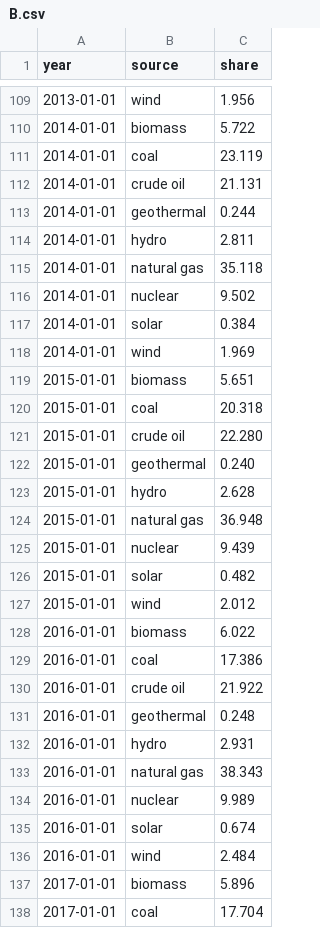
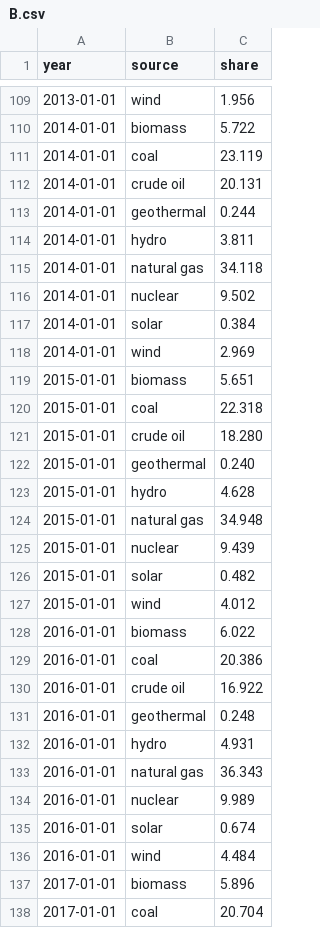
Before and after one commit to jonasoesch/energy-story, a CSV file: static/data/B.csv, drawn as a sheet; only a part is shown, gaps mark what is left out; the diff covers the shown part only.

```diff
--- a/static/data/B.csv
+++ b/static/data/B.csv
@@ -111,28 +111,28 @@ year,source,share
 2014-01-01,coal,23.119
-2014-01-01,crude oil,21.131
+2014-01-01,crude oil,20.131
 2014-01-01,geothermal,0.244
-2014-01-01,hydro,2.811
-2014-01-01,natural gas,35.118
+2014-01-01,hydro,3.811
+2014-01-01,natural gas,34.118
 2014-01-01,nuclear,9.502
 2014-01-01,solar,0.384
-2014-01-01,wind,1.969
+2014-01-01,wind,2.969
 2015-01-01,biomass,5.651
-2015-01-01,coal,20.318
-2015-01-01,crude oil,22.280
+2015-01-01,coal,22.318
+2015-01-01,crude oil,18.280
 2015-01-01,geothermal,0.240
-2015-01-01,hydro,2.628
-2015-01-01,natural gas,36.948
+2015-01-01,hydro,4.628
+2015-01-01,natural gas,34.948
 2015-01-01,nuclear,9.439
 2015-01-01,solar,0.482
-2015-01-01,wind,2.012
+2015-01-01,wind,4.012
 2016-01-01,biomass,6.022
-2016-01-01,coal,17.386
-2016-01-01,crude oil,21.922
+2016-01-01,coal,20.386
+2016-01-01,crude oil,16.922
 2016-01-01,geothermal,0.248
-2016-01-01,hydro,2.931
-2016-01-01,natural gas,38.343
+2016-01-01,hydro,4.931
+2016-01-01,natural gas,36.343
 2016-01-01,nuclear,9.989
 2016-01-01,solar,0.674
-2016-01-01,wind,2.484
+2016-01-01,wind,4.484
 2017-01-01,biomass,5.896
-2017-01-01,coal,17.704
+2017-01-01,coal,20.704
```
Also changed, not shown: 4 edited cells elsewhere in this file, static/data/A.csv, 1 other file.
